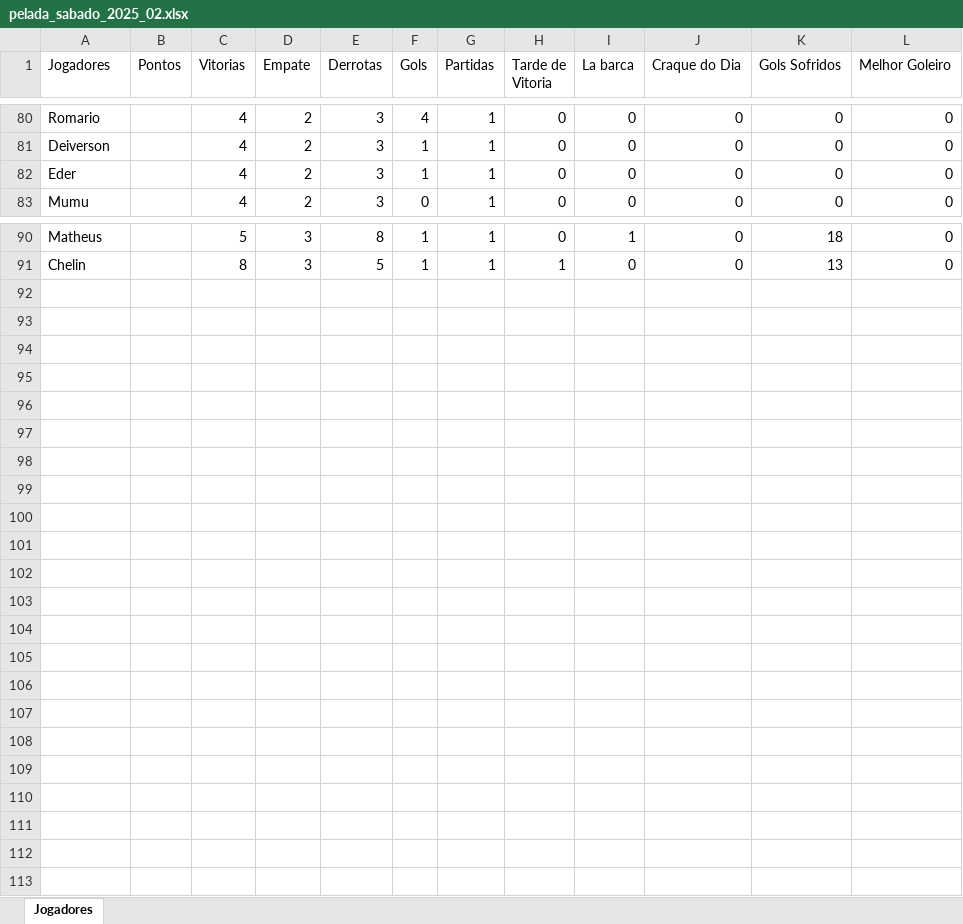
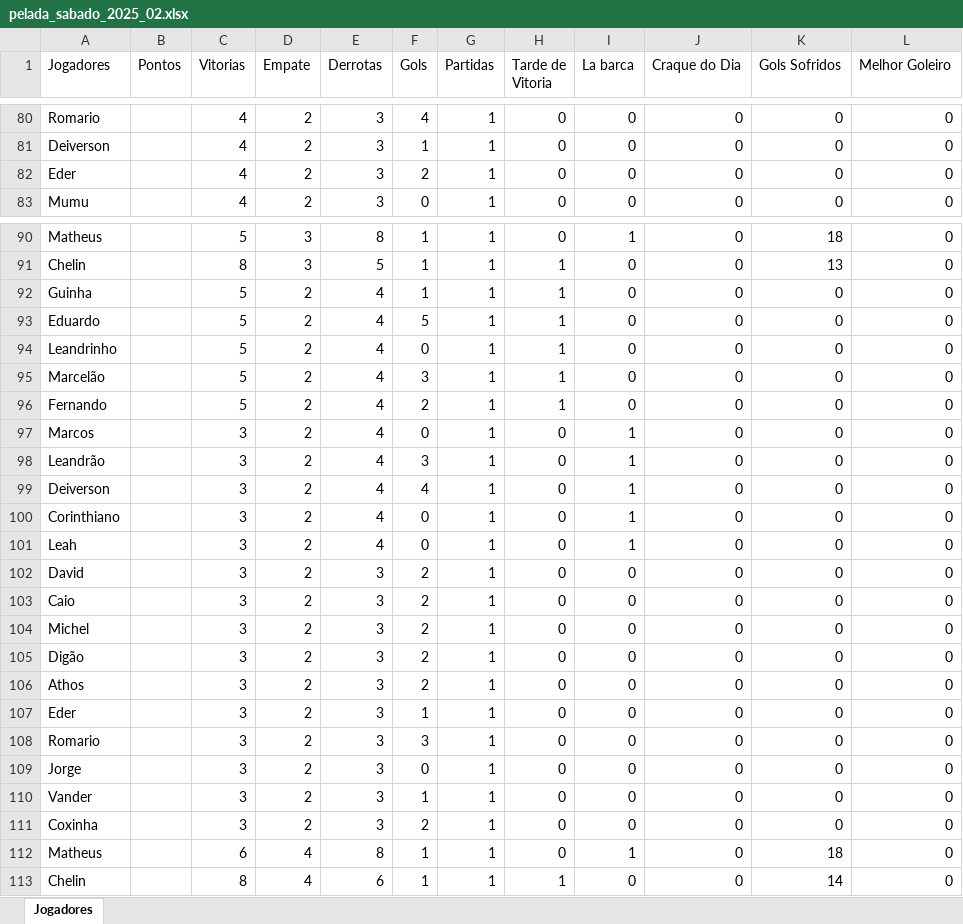
Before and after one commit to Fernando-Almeida23/Pelada_sabado, an Excel workbook: pelada_sabado_2025_02.xlsx, sheet Jogadores, drawn as a sheet; only a part is shown, gaps mark what is left out; values as stored, in another font and other column widths than the file's, no borders; the diff names each change by its address in the sheet, - before the commit and + after, or states it on an @@ line.

```diff
--- a/pelada_sabado_2025_02.xlsx (sheet Jogadores)
+++ b/pelada_sabado_2025_02.xlsx (sheet Jogadores)
-F82 (Gols): 1
+F82 (Gols): 2
+row 92: Guinha |  | 5 | 2 | 4 | 1 | 1 | 1 | 0 | 0 | 0 | 0
+row 93: Eduardo |  | 5 | 2 | 4 | 5 | 1 | 1 | 0 | 0 | 0 | 0
+row 94: Leandrinho |  | 5 | 2 | 4 | 0 | 1 | 1 | 0 | 0 | 0 | 0
+row 95: Marcelão |  | 5 | 2 | 4 | 3 | 1 | 1 | 0 | 0 | 0 | 0
+row 96: Fernando |  | 5 | 2 | 4 | 2 | 1 | 1 | 0 | 0 | 0 | 0
+row 97: Marcos |  | 3 | 2 | 4 | 0 | 1 | 0 | 1 | 0 | 0 | 0
+row 98: Leandrão |  | 3 | 2 | 4 | 3 | 1 | 0 | 1 | 0 | 0 | 0
+row 99: Deiverson |  | 3 | 2 | 4 | 4 | 1 | 0 | 1 | 0 | 0 | 0
+row 100: Corinthiano |  | 3 | 2 | 4 | 0 | 1 | 0 | 1 | 0 | 0 | 0
+row 101: Leah |  | 3 | 2 | 4 | 0 | 1 | 0 | 1 | 0 | 0 | 0
+row 102: David |  | 3 | 2 | 3 | 2 | 1 | 0 | 0 | 0 | 0 | 0
+row 103: Caio |  | 3 | 2 | 3 | 2 | 1 | 0 | 0 | 0 | 0 | 0
+row 104: Michel |  | 3 | 2 | 3 | 2 | 1 | 0 | 0 | 0 | 0 | 0
+row 105: Digão |  | 3 | 2 | 3 | 2 | 1 | 0 | 0 | 0 | 0 | 0
+row 106: Athos |  | 3 | 2 | 3 | 2 | 1 | 0 | 0 | 0 | 0 | 0
+row 107: Eder |  | 3 | 2 | 3 | 1 | 1 | 0 | 0 | 0 | 0 | 0
+row 108: Romario |  | 3 | 2 | 3 | 3 | 1 | 0 | 0 | 0 | 0 | 0
+row 109: Jorge |  | 3 | 2 | 3 | 0 | 1 | 0 | 0 | 0 | 0 | 0
+row 110: Vander |  | 3 | 2 | 3 | 1 | 1 | 0 | 0 | 0 | 0 | 0
+row 111: Coxinha |  | 3 | 2 | 3 | 2 | 1 | 0 | 0 | 0 | 0 | 0
+row 112: Matheus |  | 6 | 4 | 8 | 1 | 1 | 0 | 1 | 0 | 18 | 0
+row 113: Chelin |  | 8 | 4 | 6 | 1 | 1 | 1 | 0 | 0 | 14 | 0
```
Also changed, not shown: 1 other file.
